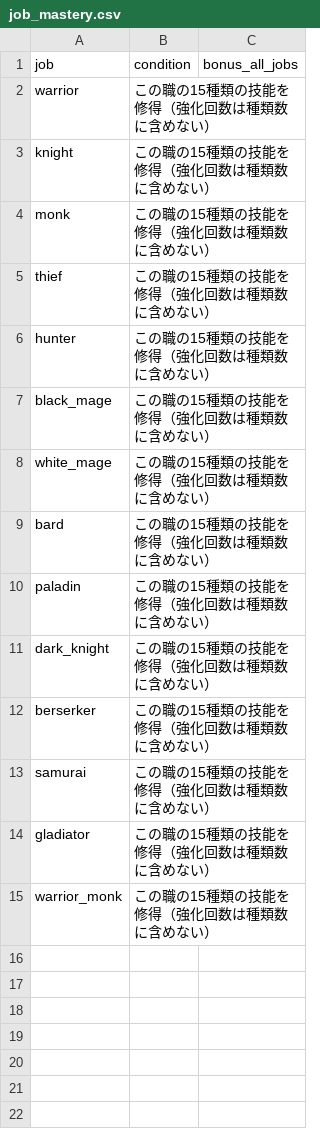
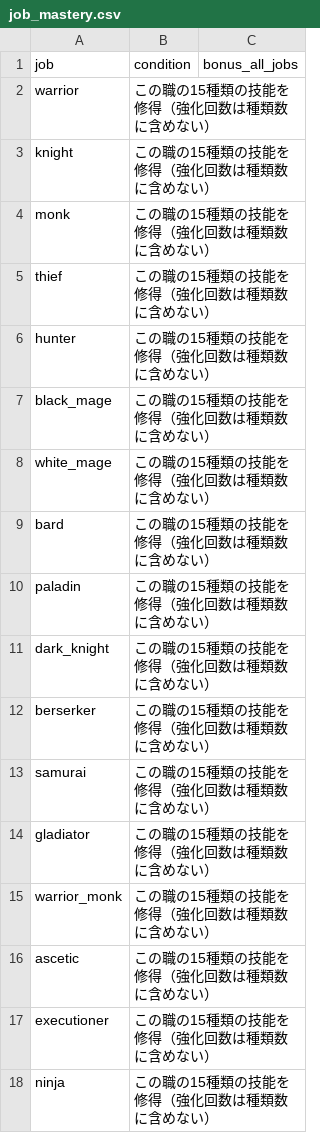
Before and after one commit to MTE317/english-quest, a CSV file: data/job_mastery.csv, drawn as a sheet; the diff names each change by its address in the sheet, - before the commit and + after, or states it on an @@ line.

```diff
--- a/data/job_mastery.csv
+++ b/data/job_mastery.csv
+row 16: ascetic | この職の15種類の技能を修得（強化回数は種類数に含めない）
+row 17: executioner | この職の15種類の技能を修得（強化回数は種類数に含めない）
+row 18: ninja | この職の15種類の技能を修得（強化回数は種類数に含めない）
```
Also changed, not shown: data/job_unlocks.csv, data/jobs_mid.csv, 44 other files.
